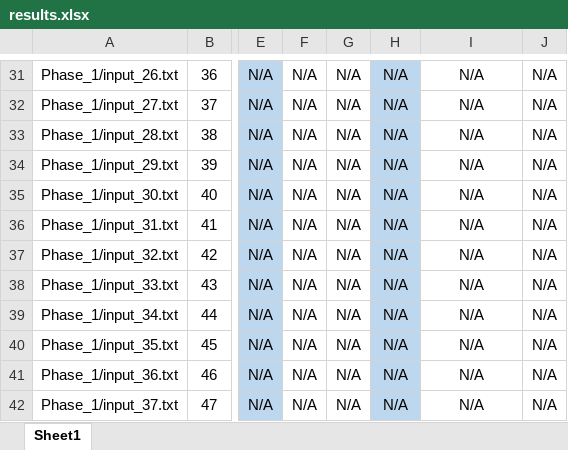
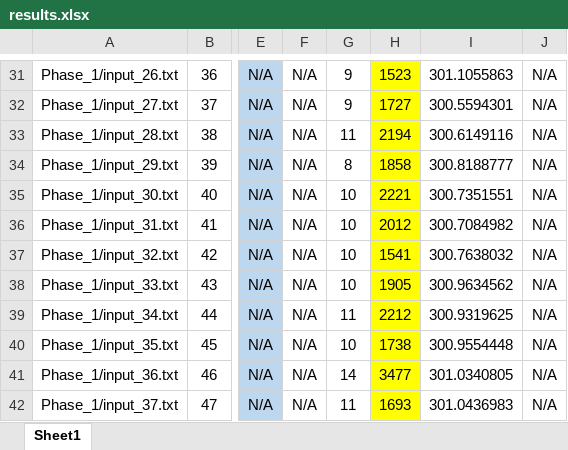
Before and after one commit to Duckduck-05/2D-bin-packing-problem_Optimize, an Excel workbook: Analyze/results.xlsx, sheet Sheet1, drawn as a sheet; only a part is shown, gaps mark what is left out; values as stored, in another font and other column widths than the file's, no borders; the diff covers the shown part only; the diff names each change by its address in the sheet, - before the commit and + after, or states it on an @@ line.

```diff
--- a/Analyze/results.xlsx (sheet Sheet1)
+++ b/Analyze/results.xlsx (sheet Sheet1)
-G31:G32: N/A
+G31:G32: 9
-H31:H42 fill: #BDD7EE
+H31:H42 fill: #FFFF00
-H31: N/A
+H31: 1523
-I31: N/A
+I31: 301.1055863
-H32: N/A
+H32: 1727
-I32: N/A
+I32: 300.5594301
-G33: N/A
+G33: 11
-H33: N/A
+H33: 2194
-I33: N/A
+I33: 300.6149116
-G34: N/A
+G34: 8
-H34: N/A
+H34: 1858
-I34: N/A
+I34: 300.8188777
-G35:G38: N/A
+G35:G38: 10
-H35: N/A
+H35: 2221
-I35: N/A
+I35: 300.7351551
-H36: N/A
+H36: 2012
-I36: N/A
+I36: 300.7084982
-H37: N/A
+H37: 1541
-I37: N/A
+I37: 300.7638032
-H38: N/A
+H38: 1905
-I38: N/A
+I38: 300.9634562
-G39: N/A
+G39: 11
-H39: N/A
+H39: 2212
-I39: N/A
+I39: 300.9319625
-G40: N/A
+G40: 10
-H40: N/A
+H40: 1738
-I40: N/A
+I40: 300.9554448
-G41: N/A
+G41: 14
-H41: N/A
+H41: 3477
-I41: N/A
+I41: 301.0340805
-G42: N/A
+G42: 11
-H42: N/A
+H42: 1693
-I42: N/A
+I42: 301.0436983
```
Also changed, not shown: 84 edited cells and cell formats elsewhere in this sheet, 16 other files.
